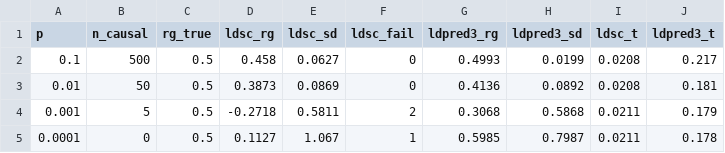
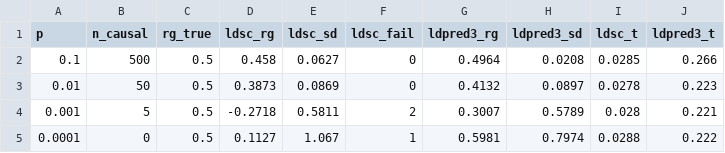
Before and after one commit to bvilhjal/bipred, a CSV file: benchmarks/rg_polygenicity.csv, drawn as a sheet.

```diff
--- a/benchmarks/rg_polygenicity.csv
+++ b/benchmarks/rg_polygenicity.csv
@@ -1,5 +1,5 @@
 p,n_causal,rg_true,ldsc_rg,ldsc_sd,ldsc_fail,ldpred3_rg,ldpred3_sd,ldsc_t,ldpred3_t
-0.1,500,0.5,0.458,0.0627,0,0.4993,0.0199,0.0208,0.217
-0.01,50,0.5,0.3873,0.0869,0,0.4136,0.0892,0.0208,0.181
-0.001,5,0.5,-0.2718,0.5811,2,0.3068,0.5868,0.0211,0.179
-0.0001,0,0.5,0.1127,1.067,1,0.5985,0.7987,0.0211,0.178
+0.1,500,0.5,0.458,0.0627,0,0.4964,0.0208,0.0285,0.266
+0.01,50,0.5,0.3873,0.0869,0,0.4132,0.0897,0.0278,0.223
+0.001,5,0.5,-0.2718,0.5811,2,0.3007,0.5789,0.028,0.221
+0.0001,0,0.5,0.1127,1.067,1,0.5981,0.7974,0.0288,0.222
```
Also changed, not shown: benchmarks/mixer_overlap.csv, benchmarks/overlap_estimation.csv, 12 other files.
